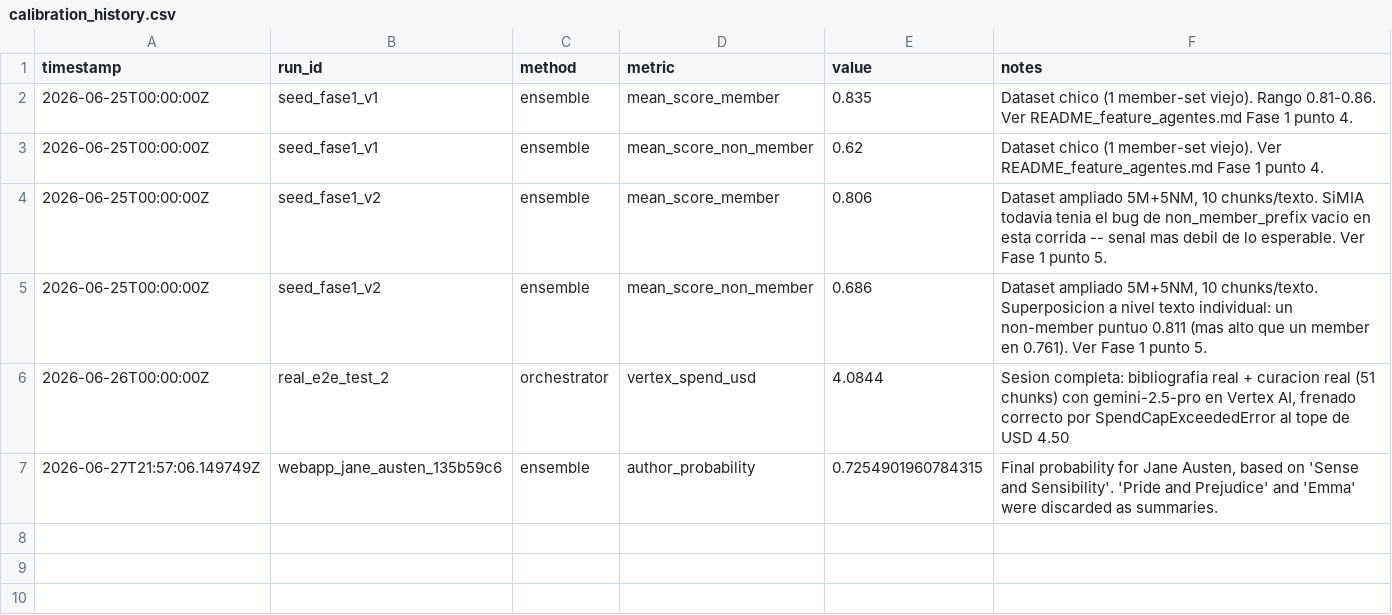
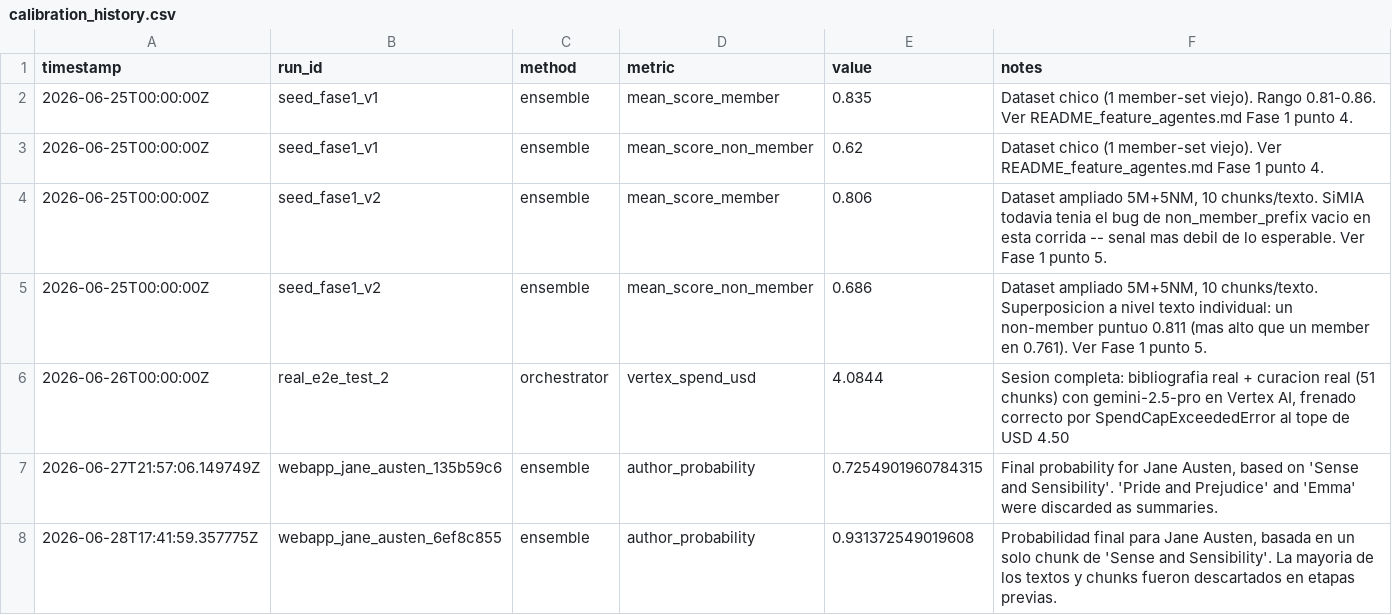
Before and after one commit to belendepaloo/NLP_Proyecto_Final, a CSV file: agents/skills/pipeline-learnings/calibration_history.csv, drawn as a sheet; the diff names each change by its address in the sheet, - before the commit and + after, or states it on an @@ line.

Commit message:
Se buscan chunks con prosa real (hasta 5)

```diff
--- a/agents/skills/pipeline-learnings/calibration_history.csv
+++ b/agents/skills/pipeline-learnings/calibration_history.csv
+row 8: 2026-06-28T17:41:59.357775Z | webapp_jane_austen_6ef8c855 | ensemble | author_probability | 0.931372549019608 | Probabilidad final para Jane Austen, basada en un solo chunk de 'Sense and Sensibility'. La mayoria de los textos y chunks fueron descartados en etapas previas.
```
Also changed, not shown: 8 other files.
